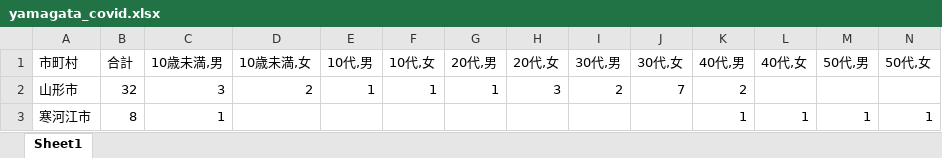
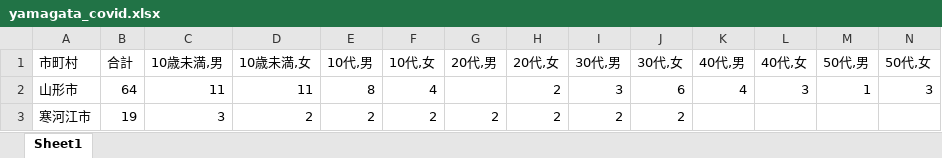
Before and after one commit to satorukadowaki/covid19-yamagata, an Excel workbook: app/master_data/excel/yamagata_covid.xlsx, sheet Sheet1, drawn as a sheet; only a part is shown; values as stored, in another font and other column widths than the file's, no borders; the diff covers the shown part only; the diff names each change by its address in the sheet, - before the commit and + after, or states it on an @@ line.

```diff
--- a/app/master_data/excel/yamagata_covid.xlsx (sheet Sheet1)
+++ b/app/master_data/excel/yamagata_covid.xlsx (sheet Sheet1)
-B2 (合計): 32
+B2 (合計): 64
-C2 (10歳未満,男): 3
+C2 (10歳未満,男): 11
-D2 (10歳未満,女): 2
+D2 (10歳未満,女): 11
-E2 (10代,男): 1
+E2 (10代,男): 8
-F2 (10代,女): 1
+F2 (10代,女): 4
-G2 (20代,男): 1
+G2 (20代,男): (empty)
-H2 (20代,女): 3
+H2 (20代,女): 2
-I2 (30代,男): 2
+I2 (30代,男): 3
-J2 (30代,女): 7
+J2 (30代,女): 6
-K2 (40代,男): 2
+K2 (40代,男): 4
-L2 (40代,女): (empty)
+L2 (40代,女): 3
-M2 (50代,男): (empty)
+M2 (50代,男): 1
-N2 (50代,女): (empty)
+N2 (50代,女): 3
-B3 (合計): 8
+B3 (合計): 19
-C3 (10歳未満,男): 1
+C3 (10歳未満,男): 3
-D3 (10歳未満,女): (empty)
+D3 (10歳未満,女): 2
-E3 (10代,男): (empty)
+E3 (10代,男): 2
-F3 (10代,女): (empty)
+F3 (10代,女): 2
-G3 (20代,男): (empty)
+G3 (20代,男): 2
-H3 (20代,女): (empty)
+H3 (20代,女): 2
-I3 (30代,男): (empty)
+I3 (30代,男): 2
-J3 (30代,女): (empty)
+J3 (30代,女): 2
-K3 (40代,男): 1
+K3 (40代,男): (empty)
-L3 (40代,女): 1
+L3 (40代,女): (empty)
-M3 (50代,男): 1
+M3 (50代,男): (empty)
-N3 (50代,女): 1
+N3 (50代,女): (empty)
```
Also changed, not shown: 175 edited cells elsewhere in this sheet, 30 other files.
